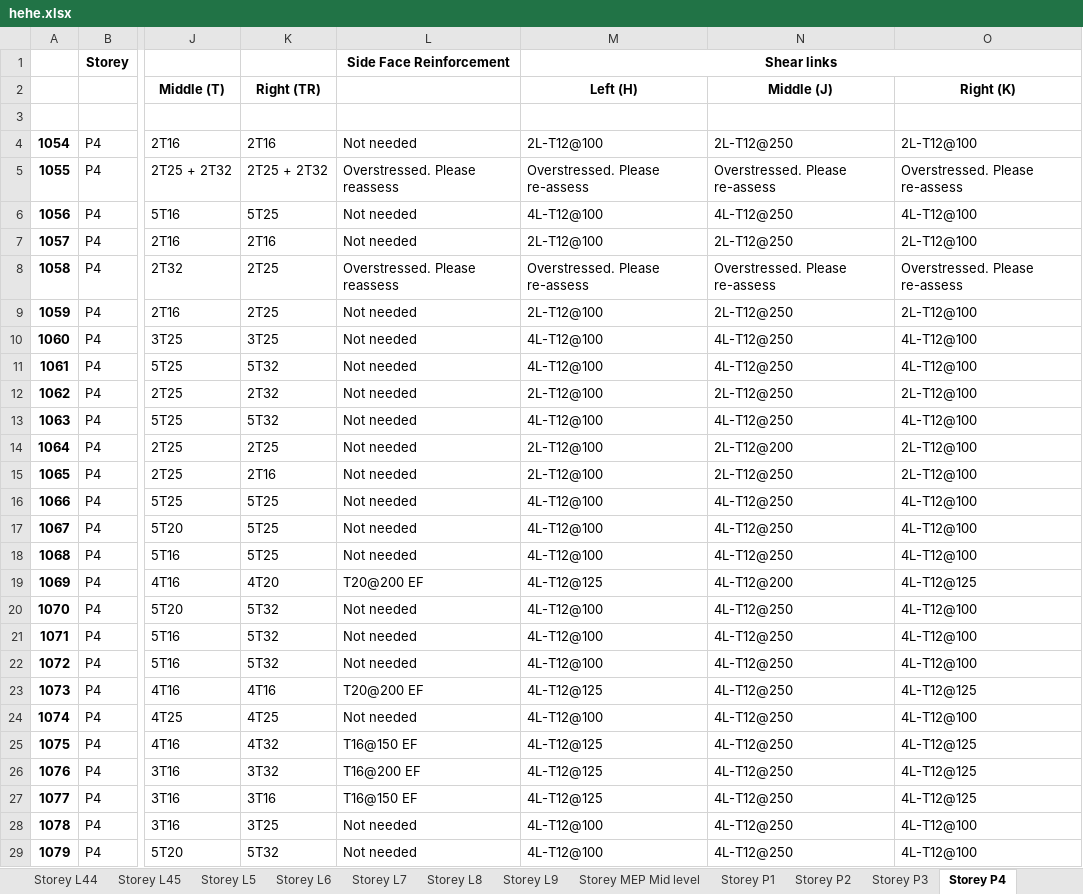
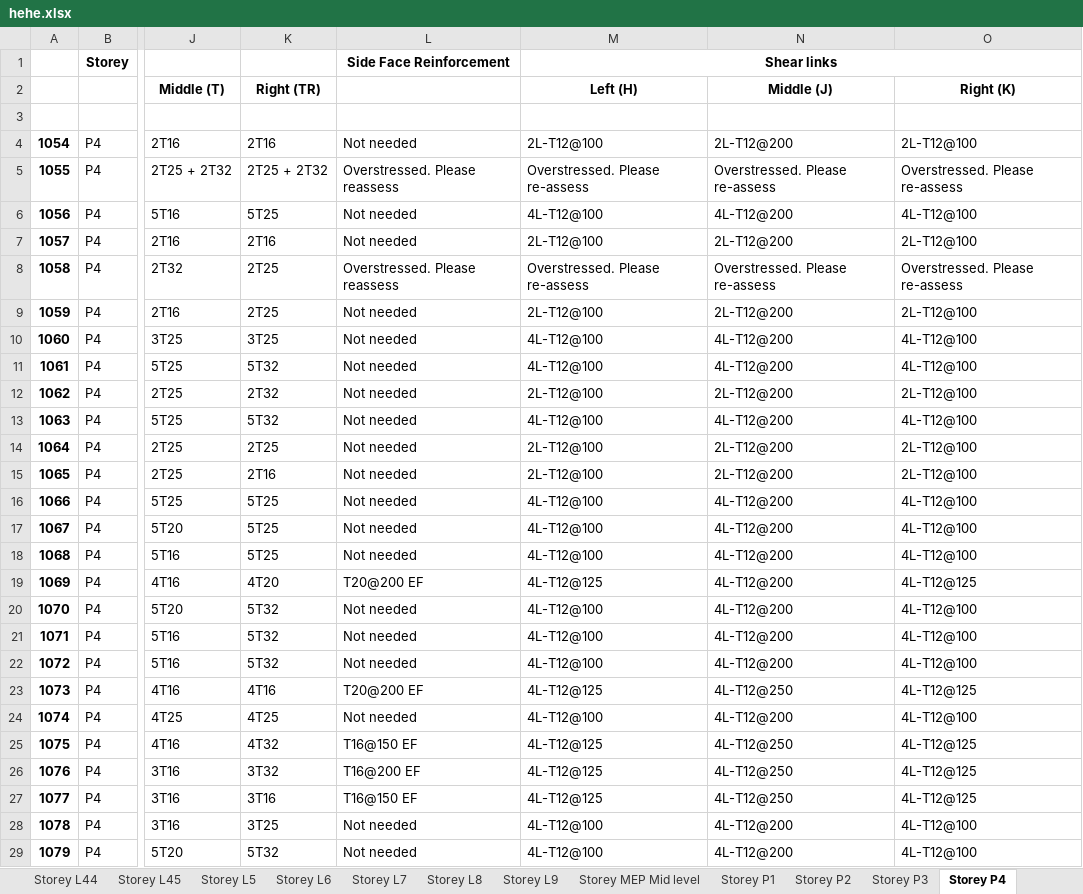
Before and after one commit to Circa-Hobbes/Killa-Design-Structures-code, an Excel workbook: excel_files/hehe.xlsx, sheet Storey P4, drawn as a sheet; only a part is shown, gaps mark what is left out; values as stored, in another font and other column widths than the file's, no borders; the diff covers the shown part only; the diff names each change by its address in the sheet, - before the commit and + after, or states it on an @@ line.

```diff
--- a/excel_files/hehe.xlsx (sheet Storey P4)
+++ b/excel_files/hehe.xlsx (sheet Storey P4)
-N4 (Middle (J)): 2L-T12@250
+N4 (Middle (J)): 2L-T12@200
-N6 (Middle (J)): 4L-T12@250
+N6 (Middle (J)): 4L-T12@200
-N7 (Middle (J)): 2L-T12@250
+N7 (Middle (J)): 2L-T12@200
-N9 (Middle (J)): 2L-T12@250
+N9 (Middle (J)): 2L-T12@200
-N10:N11 (Middle (J)): 4L-T12@250
+N10:N11 (Middle (J)): 4L-T12@200
-N12 (Middle (J)): 2L-T12@250
+N12 (Middle (J)): 2L-T12@200
-N13 (Middle (J)): 4L-T12@250
+N13 (Middle (J)): 4L-T12@200
-N15 (Middle (J)): 2L-T12@250
+N15 (Middle (J)): 2L-T12@200
-N16:N18 (Middle (J)): 4L-T12@250
+N16:N18 (Middle (J)): 4L-T12@200
-N20:N22 (Middle (J)): 4L-T12@250
+N20:N22 (Middle (J)): 4L-T12@200
-N24 (Middle (J)): 4L-T12@250
+N24 (Middle (J)): 4L-T12@200
-N28:N29 (Middle (J)): 4L-T12@250
+N28:N29 (Middle (J)): 4L-T12@200
```
Also changed, not shown: 5 edited cells elsewhere in this sheet, sheet Beam Reinforcement Schedule, sheet Storey P1, sheet Storey GF, sheet Storey P2, sheet Storey P3, sheet Storey L45, 43 more sheets, 1 other file.
